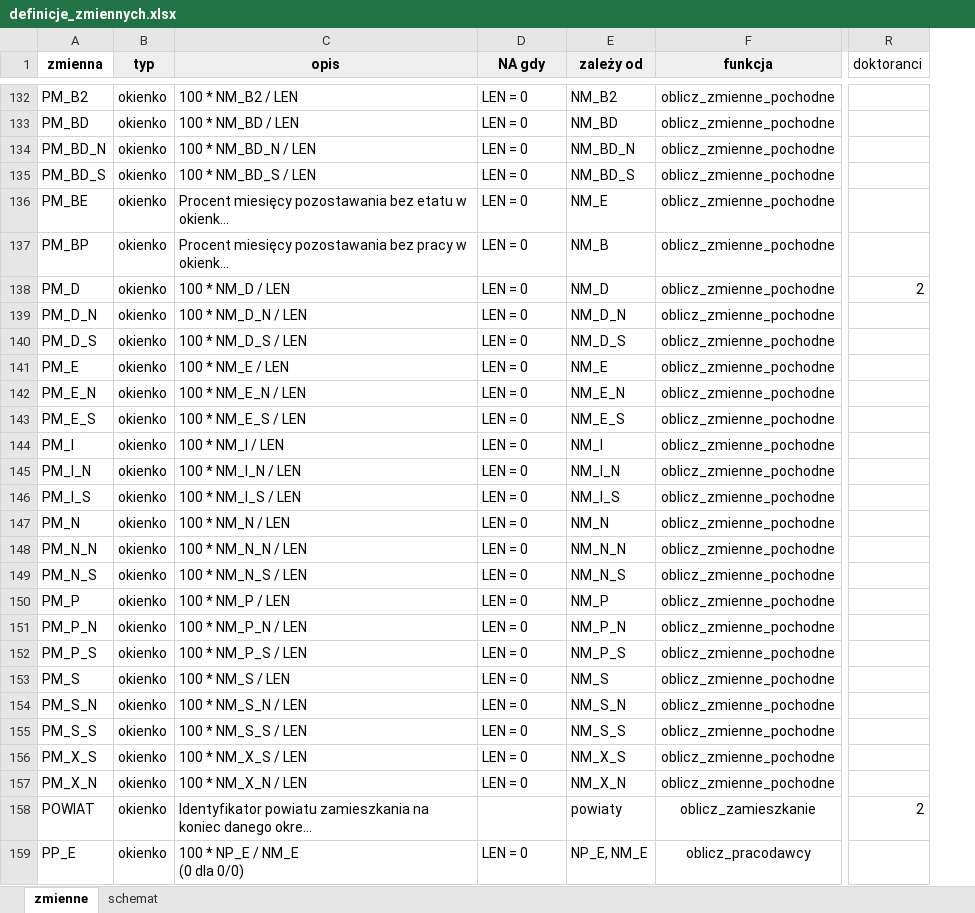
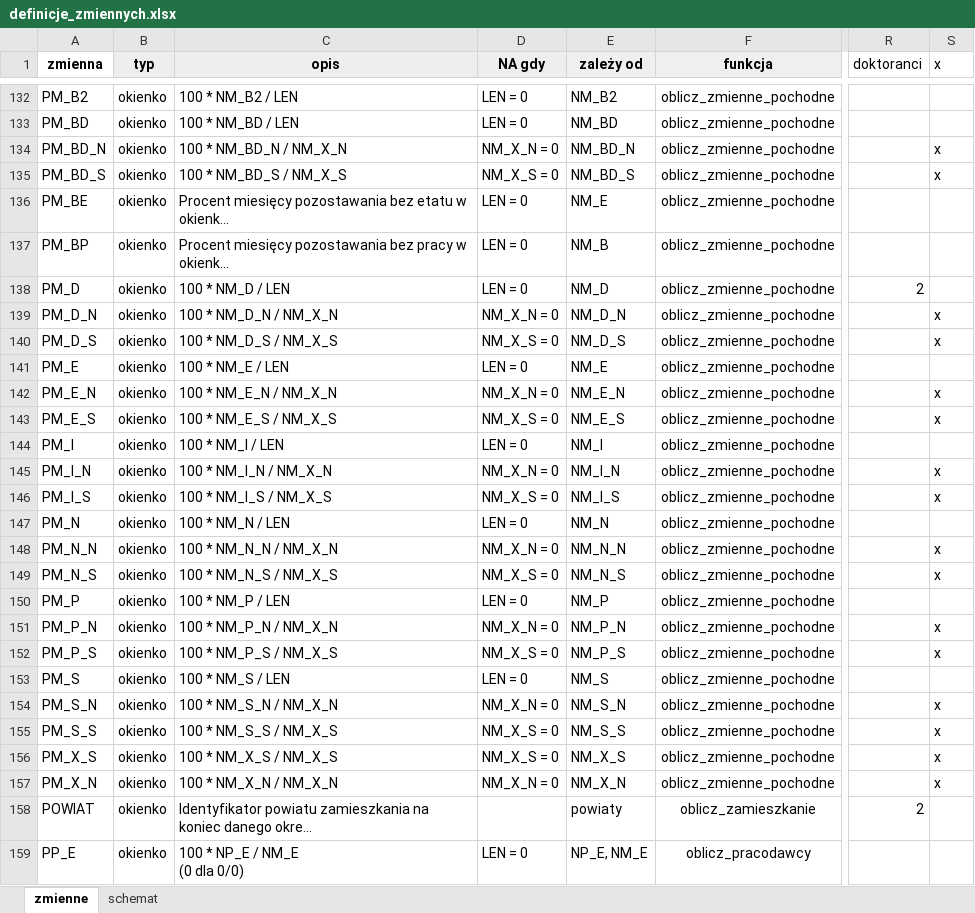
Before and after one commit to zozlak/MLAKdane, an Excel workbook: vignettes/definicje_zmiennych.xlsx, sheet zmienne, drawn as a sheet; only a part is shown, gaps mark what is left out; long unchanged cells end in …; values as stored, in another font and other column widths than the file's, no borders; charts and pictures not drawn; the diff covers the shown part only; the diff names each change by its address in the sheet, - before the commit and + after, or states it on an @@ line.

```diff
--- a/vignettes/definicje_zmiennych.xlsx (sheet zmienne)
+++ b/vignettes/definicje_zmiennych.xlsx (sheet zmienne)
+column S (x), rows 134-157: x | x |  |  |  | x | x |  | x | x |  | x | x |  | x | x |  | x | x |  | x | x | x | x
-C134 (opis): 100 * NM_BD_N / LEN
+C134 (opis): 100 * NM_BD_N / NM_X_N
-D134 (NA gdy): LEN = 0
+D134 (NA gdy): NM_X_N = 0
-C135 (opis): 100 * NM_BD_S / LEN
+C135 (opis): 100 * NM_BD_S / NM_X_S
-D135 (NA gdy): LEN = 0
+D135 (NA gdy): NM_X_S = 0
-C139 (opis): 100 * NM_D_N / LEN
+C139 (opis): 100 * NM_D_N / NM_X_N
-D139 (NA gdy): LEN = 0
+D139 (NA gdy): NM_X_N = 0
-C140 (opis): 100 * NM_D_S / LEN
+C140 (opis): 100 * NM_D_S / NM_X_S
-D140 (NA gdy): LEN = 0
+D140 (NA gdy): NM_X_S = 0
-C142 (opis): 100 * NM_E_N / LEN
+C142 (opis): 100 * NM_E_N / NM_X_N
-D142 (NA gdy): LEN = 0
+D142 (NA gdy): NM_X_N = 0
-C143 (opis): 100 * NM_E_S / LEN
+C143 (opis): 100 * NM_E_S / NM_X_S
-D143 (NA gdy): LEN = 0
+D143 (NA gdy): NM_X_S = 0
-C145 (opis): 100 * NM_I_N / LEN
+C145 (opis): 100 * NM_I_N / NM_X_N
-D145 (NA gdy): LEN = 0
+D145 (NA gdy): NM_X_N = 0
-C146 (opis): 100 * NM_I_S / LEN
+C146 (opis): 100 * NM_I_S / NM_X_S
-D146 (NA gdy): LEN = 0
+D146 (NA gdy): NM_X_S = 0
-C148 (opis): 100 * NM_N_N / LEN
+C148 (opis): 100 * NM_N_N / NM_X_N
-D148 (NA gdy): LEN = 0
+D148 (NA gdy): NM_X_N = 0
-C149 (opis): 100 * NM_N_S / LEN
+C149 (opis): 100 * NM_N_S / NM_X_S
-D149 (NA gdy): LEN = 0
+D149 (NA gdy): NM_X_S = 0
-C151 (opis): 100 * NM_P_N / LEN
+C151 (opis): 100 * NM_P_N / NM_X_N
-D151 (NA gdy): LEN = 0
+D151 (NA gdy): NM_X_N = 0
-C152 (opis): 100 * NM_P_S / LEN
+C152 (opis): 100 * NM_P_S / NM_X_S
-D152 (NA gdy): LEN = 0
+D152 (NA gdy): NM_X_S = 0
-C154 (opis): 100 * NM_S_N / LEN
+C154 (opis): 100 * NM_S_N / NM_X_N
-D154 (NA gdy): LEN = 0
+D154 (NA gdy): NM_X_N = 0
-C155 (opis): 100 * NM_S_S / LEN
+C155 (opis): 100 * NM_S_S / NM_X_S
-D155:D156 (NA gdy): LEN = 0
+D155:D156 (NA gdy): NM_X_S = 0
-C156 (opis): 100 * NM_X_S / LEN
+C156 (opis): 100 * NM_X_S / NM_X_S
-C157 (opis): 100 * NM_X_N / LEN
+C157 (opis): 100 * NM_X_N / NM_X_N
-D157 (NA gdy): LEN = 0
+D157 (NA gdy): NM_X_N = 0
```
Also changed, not shown: 59 edited cells and cell formats elsewhere in this sheet, sheet schemat, 10 other files.
